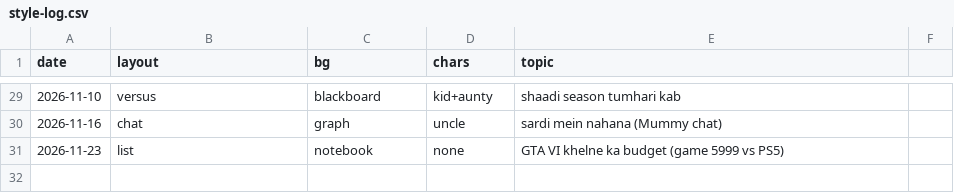
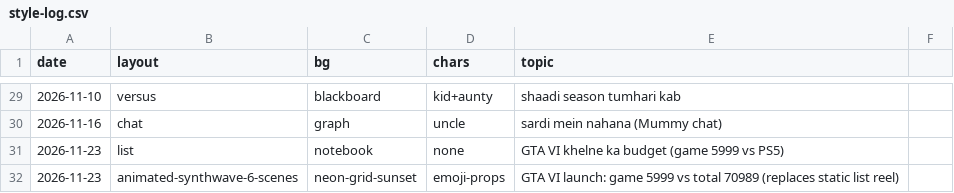
Before and after one commit to funfluencerguru/funfluencer-videos, a CSV file: tools/style-log.csv, drawn as a sheet; only a part is shown, gaps mark what is left out; the diff names each change by its address in the sheet, - before the commit and + after, or states it on an @@ line.

```diff
--- a/tools/style-log.csv
+++ b/tools/style-log.csv
+row 32: 2026-11-23 | animated-synthwave-6-scenes | neon-grid-sunset | emoji-props | GTA VI launch: game 5999 vs total 70989 (replaces static list reel)
```
Also changed, not shown: 2 other files.
